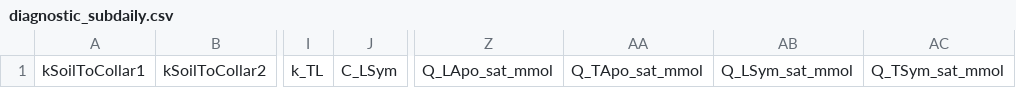
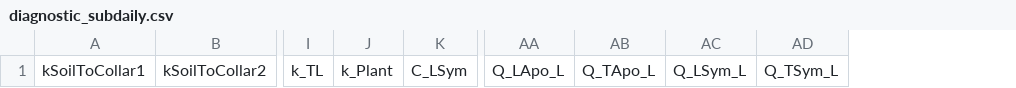
Before and after one commit to julien-ruffault/SurEau-Ecos, a CSV file: functions/output_types/diagnostic_subdaily.csv, drawn as a sheet; only a part is shown, gaps mark what is left out; removed rows and columns are numbered as before the commit, all else as after; the diff names each change by its address in the sheet, - before the commit and + after, or states it on an @@ line.

```diff
--- a/functions/output_types/diagnostic_subdaily.csv
+++ b/functions/output_types/diagnostic_subdaily.csv
+column J, row 1: k_Plant
-column Z, row 1: Q_LApo_sat_mmol
-column AA, row 1: Q_TApo_sat_mmol
-column AB, row 1: Q_LSym_sat_mmol
-column AC, row 1: Q_TSym_sat_mmol
+column AA, row 1: Q_LApo_L
+column AB, row 1: Q_TApo_L
+column AC, row 1: Q_LSym_L
+column AD, row 1: Q_TSym_L
```
Also changed, not shown: functions/output_ref.csv, 4 other files.
